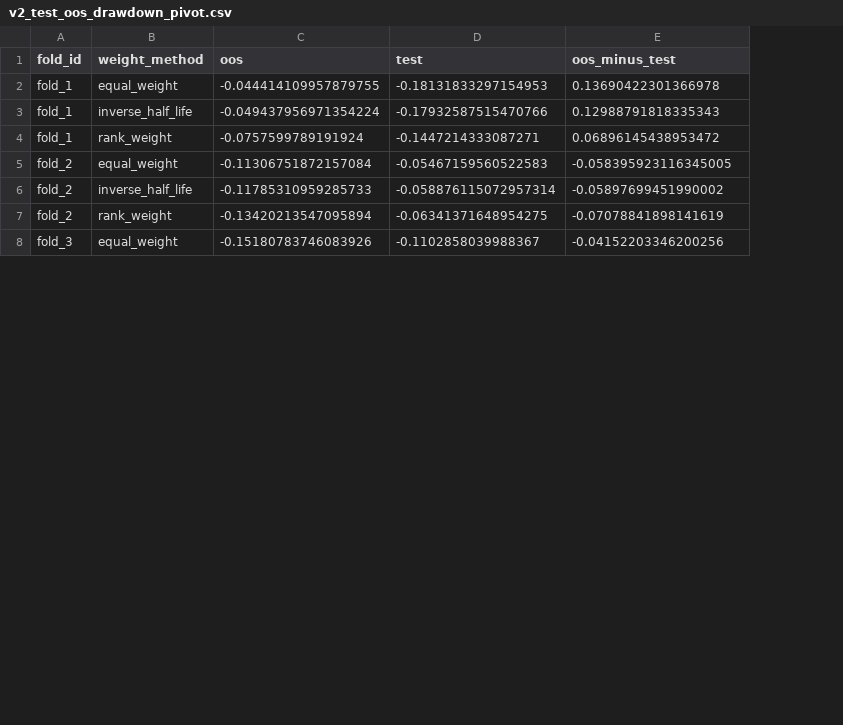
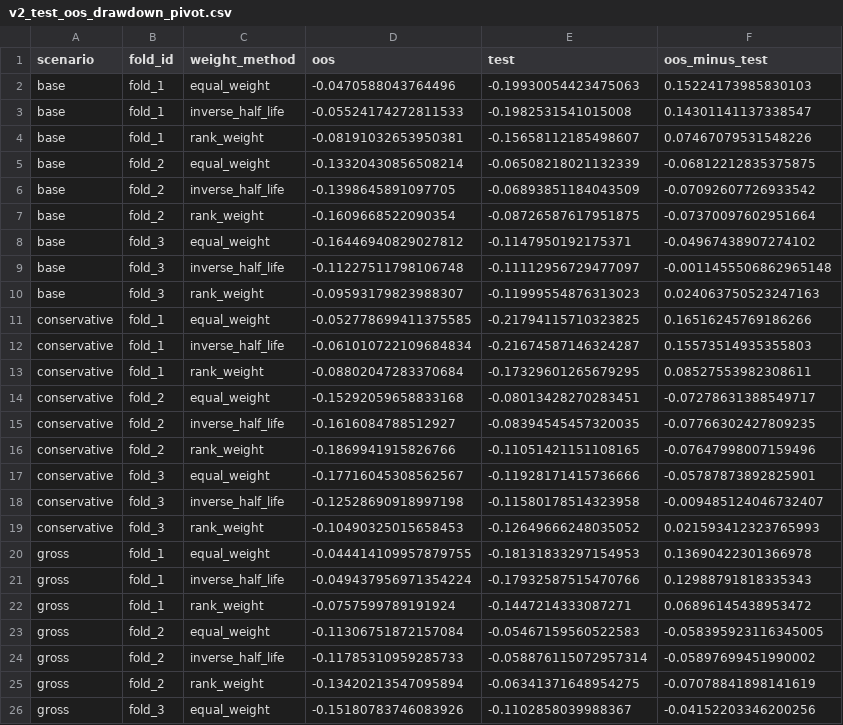
Before and after one commit to aditiseshadricodes/QuantProjects, a CSV file: pairs-trading-ai-tech/outputs/tables/v2_test_oos_drawdown_pivot.csv, drawn as a sheet; only a part is shown; the diff names each change by its address in the sheet, - before the commit and + after, or states it on an @@ line.

Commit message:
V2.1 Transaction costs scenarios implemented and backtested through notebook03.

```diff
--- a/pairs-trading-ai-tech/outputs/tables/v2_test_oos_drawdown_pivot.csv
+++ b/pairs-trading-ai-tech/outputs/tables/v2_test_oos_drawdown_pivot.csv
+column A (scenario), rows 20-26: all gross
+row 2: base | fold_1 | equal_weight | -0.0470588043764496 | -0.19930054423475063 | 0.15224173985830103
+row 3: base | fold_1 | inverse_half_life | -0.05524174272811533 | -0.1982531541015008 | 0.14301141137338547
+row 4: base | fold_1 | rank_weight | -0.08191032653950381 | -0.15658112185498607 | 0.07467079531548226
+row 5: base | fold_2 | equal_weight | -0.13320430856508214 | -0.06508218021132339 | -0.06812212835375875
+row 6: base | fold_2 | inverse_half_life | -0.1398645891097705 | -0.06893851184043509 | -0.07092607726933542
+row 7: base | fold_2 | rank_weight | -0.1609668522090354 | -0.08726587617951875 | -0.07370097602951664
+row 8: base | fold_3 | equal_weight | -0.16446940829027812 | -0.1147950192175371 | -0.04967438907274102
+row 9: base | fold_3 | inverse_half_life | -0.11227511798106748 | -0.11112956729477097 | -0.0011455506862965148
+row 10: base | fold_3 | rank_weight | -0.09593179823988307 | -0.11999554876313023 | 0.024063750523247163
+row 11: conservative | fold_1 | equal_weight | -0.052778699411375585 | -0.21794115710323825 | 0.16516245769186266
+row 12: conservative | fold_1 | inverse_half_life | -0.061010722109684834 | -0.21674587146324287 | 0.15573514935355803
+row 13: conservative | fold_1 | rank_weight | -0.08802047283370684 | -0.17329601265679295 | 0.08527553982308611
+row 14: conservative | fold_2 | equal_weight | -0.15292059658833168 | -0.08013428270283451 | -0.07278631388549717
+row 15: conservative | fold_2 | inverse_half_life | -0.1616084788512927 | -0.08394545457320035 | -0.07766302427809235
+row 16: conservative | fold_2 | rank_weight | -0.1869941915826766 | -0.11051421151108165 | -0.07647998007159496
+row 17: conservative | fold_3 | equal_weight | -0.17716045308562567 | -0.11928171415736666 | -0.05787873892825901
+row 18: conservative | fold_3 | inverse_half_life | -0.12528690918997198 | -0.11580178514323958 | -0.009485124046732407
+row 19: conservative | fold_3 | rank_weight | -0.10490325015658453 | -0.12649666248035052 | 0.021593412323765993
```
Also changed, not shown: pairs-trading-ai-tech/outputs/tables/v2_oos_pair_backtest_summary.csv, pairs-trading-ai-tech/outputs/tables/v2_test_oos_return_pivot.csv, 16 other files.
